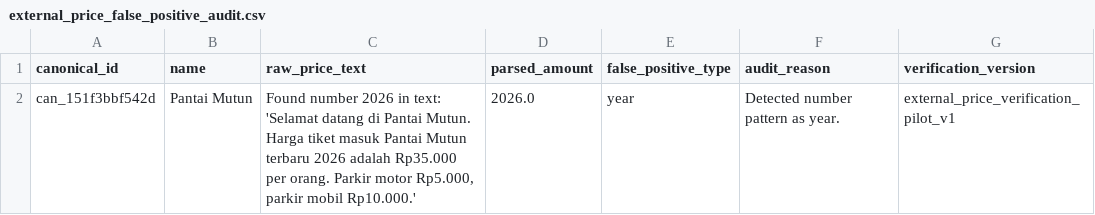
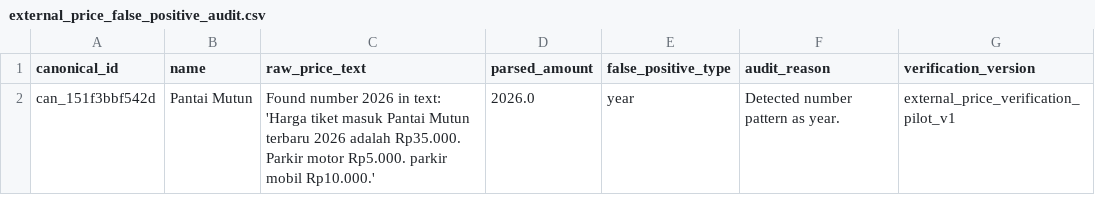
Before and after one commit to RahmatHadinata23758051/RekomendasiWisata, a CSV file: Scraping/reports/external_price_false_positive_audit.csv, drawn as a sheet.

```diff
--- a/Scraping/reports/external_price_false_positive_audit.csv
+++ b/Scraping/reports/external_price_false_positive_audit.csv
@@ -1,2 +1,2 @@
 canonical_id,name,raw_price_text,parsed_amount,false_positive_type,audit_reason,verification_version
-can_151f3bbf542d,Pantai Mutun,"Found number 2026 in text: 'Selamat datang di Pantai Mutun. Harga tiket masuk Pantai Mutun terbaru 2026 adalah Rp35.000 per orang. Parkir motor Rp5.000, parkir mobil Rp10.000.'",2026.0,year,Detected number pattern as year.,external_price_verification_pilot_v1
+can_151f3bbf542d,Pantai Mutun,Found number 2026 in text: 'Harga tiket masuk Pantai Mutun terbaru 2026 adalah Rp35.000. Parkir motor Rp5.000. parkir mobil Rp10.000.',2026.0,year,Detected number pattern as year.,external_price_verification_pilot_v1
```
Also changed, not shown: Scraping/reports/external_price_conflicts.csv, Scraping/reports/external_price_identity_audit.csv, 25 other files.
